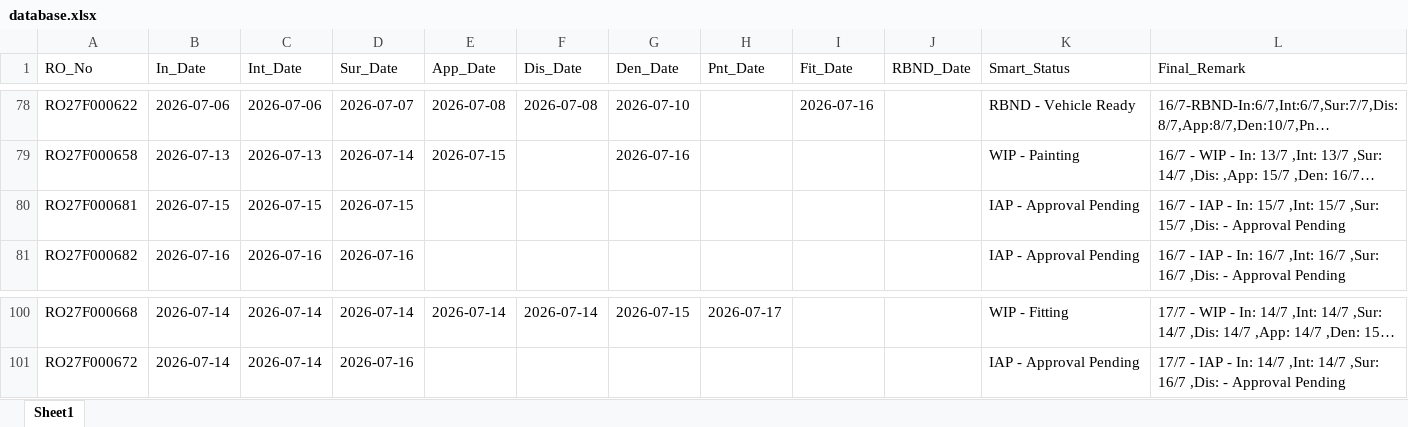
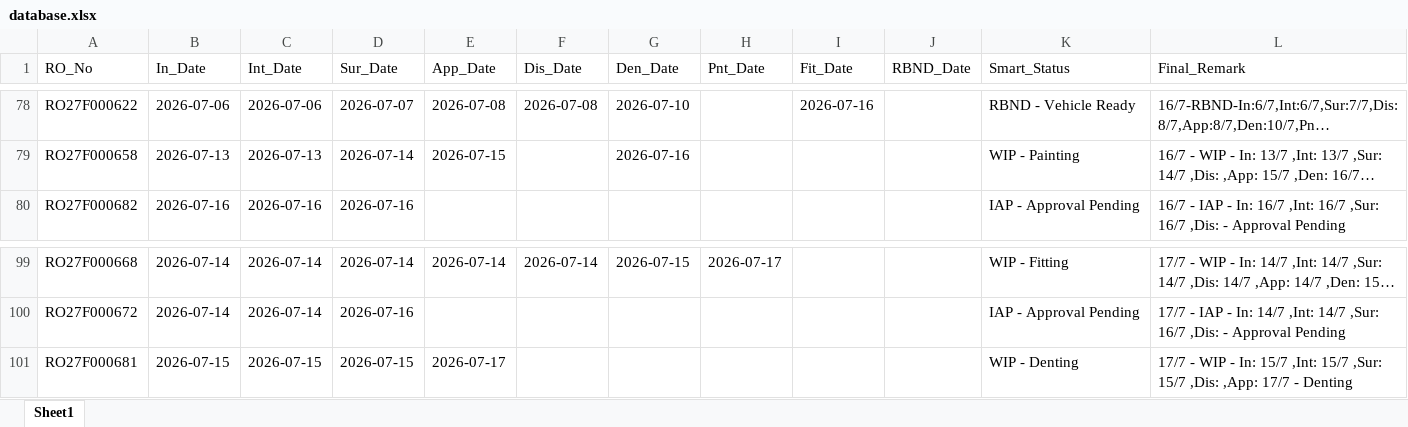
Before and after one commit to mowais05/Remark_update, an Excel workbook: database.xlsx, sheet Sheet1, drawn as a sheet; only a part is shown, gaps mark what is left out; long unchanged cells end in …; values as stored, in another font and other column widths than the file's, no borders; removed rows and columns are numbered as before the commit, all else as after; the diff names each change by its address in the sheet, - before the commit and + after, or states it on an @@ line.

Commit message:
Update Database

```diff
--- a/database.xlsx (sheet Sheet1)
+++ b/database.xlsx (sheet Sheet1)
-row 80: RO27F000681 | 2026-07-15 | 2026-07-15 | 2026-07-15 |  |  |  |  |  |  | IAP - Approval Pending | 16/7 - IAP - In: 15/7 ,Int: 15/7 ,Sur: 15/7 ,Dis: - Approval Pending
+row 101: RO27F000681 | 2026-07-15 | 2026-07-15 | 2026-07-15 | 2026-07-17 |  |  |  |  |  | WIP - Denting | 17/7 - WIP - In: 15/7 ,Int: 15/7 ,Sur: 15/7 ,Dis: ,App: 17/7 - Denting
```
